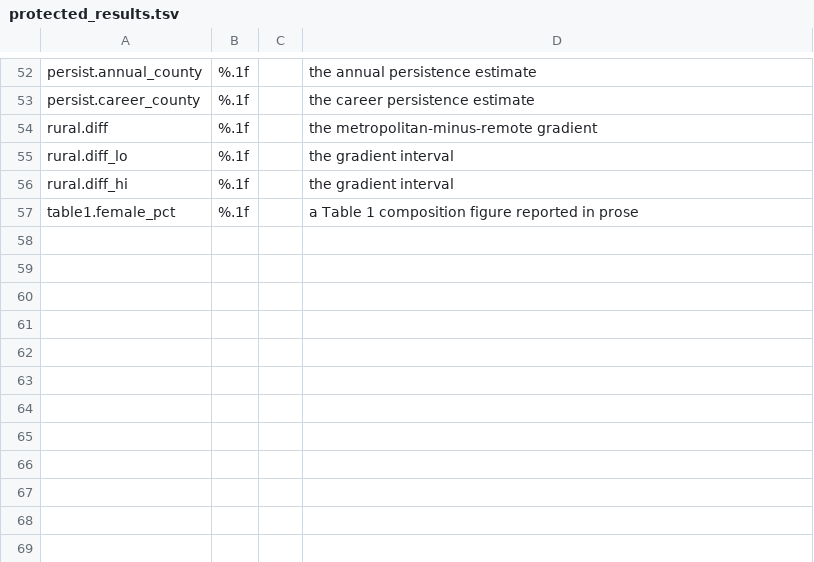
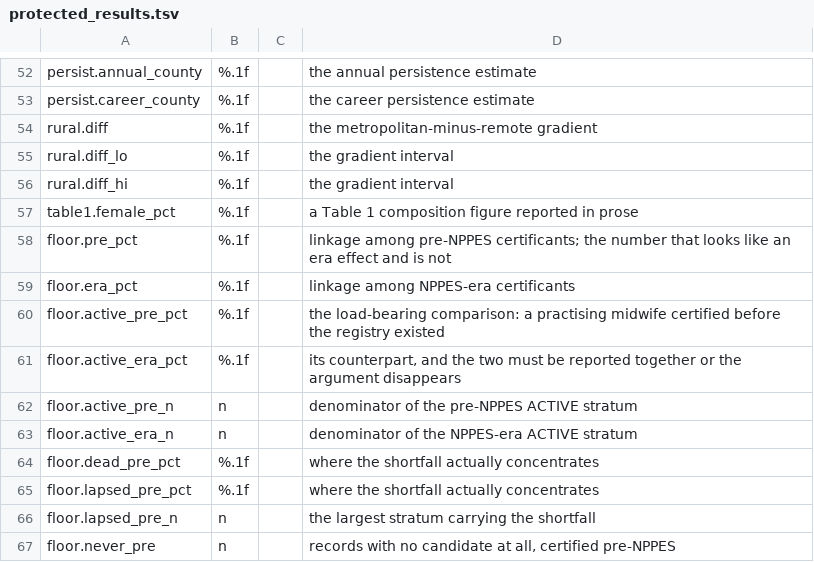
Before and after one commit to mufflyt/midwifery, a TSV file: manuscript/protected_results.tsv, drawn as a sheet; only a part is shown, gaps mark what is left out.

```diff
--- a/manuscript/protected_results.tsv
+++ b/manuscript/protected_results.tsv
@@ -57 +57,11 @@ rural.diff_hi	%.1f		the gradient interval
 table1.female_pct	%.1f		a Table 1 composition figure reported in prose
+floor.pre_pct	%.1f		linkage among pre-NPPES certificants; the number that looks like an era effect and is not
+floor.era_pct	%.1f		linkage among NPPES-era certificants
+floor.active_pre_pct	%.1f		the load-bearing comparison: a practising midwife certified before the registry existed
+floor.active_era_pct	%.1f		its counterpart, and the two must be reported together or the argument disappears
+floor.active_pre_n	n		denominator of the pre-NPPES ACTIVE stratum
+floor.active_era_n	n		denominator of the NPPES-era ACTIVE stratum
+floor.dead_pre_pct	%.1f		where the shortfall actually concentrates
+floor.lapsed_pre_pct	%.1f		where the shortfall actually concentrates
+floor.lapsed_pre_n	n		the largest stratum carrying the shortfall
+floor.never_pre	n		records with no candidate at all, certified pre-NPPES
```
Also changed, not shown: 7 other files.
